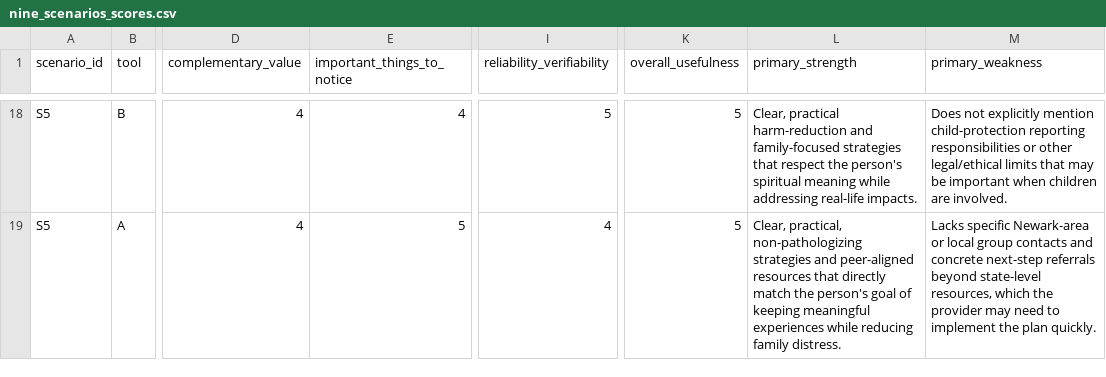
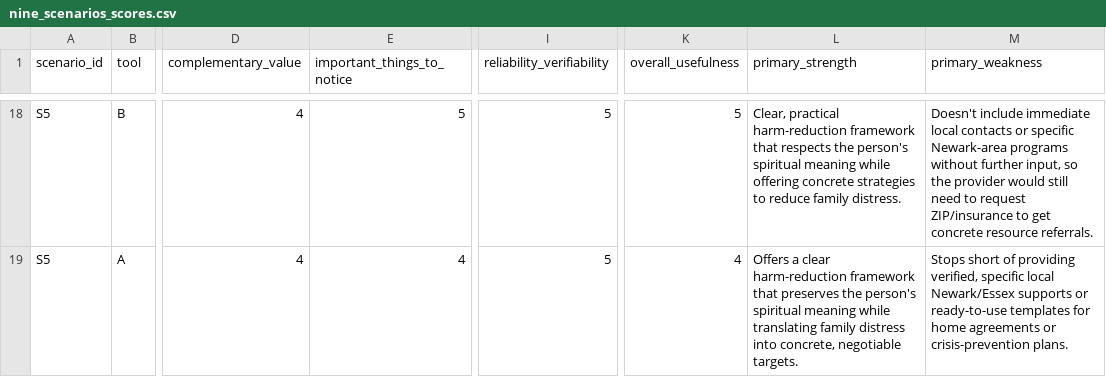
Before and after one commit to avp123/community_services_llm, a CSV file: eval/pilot_2_judge/output/nine_scenarios_scores.csv, drawn as a sheet; only a part is shown, gaps mark what is left out; the diff covers the shown part only; the diff names each change by its address in the sheet, - before the commit and + after, or states it on an @@ line.

```diff
--- a/eval/pilot_2_judge/output/nine_scenarios_scores.csv
+++ b/eval/pilot_2_judge/output/nine_scenarios_scores.csv
-E18 (important_things_to_notice): 4
+E18 (important_things_to_notice): 5
-L18 (primary_strength): …practical harm-reduction and family-focused strategies that respect the person's spiritual meaning while addressing real-life impacts.
+L18 (primary_strength): …practical harm-reduction framework that respects the person's spiritual meaning while offering concrete strategies to reduce family distress.
-M18 (primary_weakness): Does not explicitly mention child-protection reporting responsibilities or other legal/ethical limits that may be important when children are involved.
+M18 (primary_weakness): Doesn't include immediate local contacts or specific Newark-area programs without further input, so the provider would still need to request ZIP/insurance to get concrete resource referrals.
-E19 (important_things_to_notice): 5
+E19 (important_things_to_notice): 4
-I19 (reliability_verifiability): 4
+I19 (reliability_verifiability): 5
-K19 (overall_usefulness): 5
+K19 (overall_usefulness): 4
-L19 (primary_strength): Clear, practical, non-pathologizing strategies and peer-aligned resources that directly match the person's goal of keeping meaningful experiences while reducing family distress.
+L19 (primary_strength): Offers a clear harm-reduction framework that preserves the person's spiritual meaning while translating family distress into concrete, negotiable targets.
-M19 (primary_weakness): Lacks specific Newark-area or local group contacts and concrete next-step referrals beyond state-level resources, which the provider may need to implement the plan quickly.
+M19 (primary_weakness): Stops short of providing verified, specific local Newark/Essex supports or ready-to-use templates for home agreements or crisis-prevention plans.
```
Also changed, not shown: 3 added rows, 3 removed rows and 55 edited cells elsewhere in this file, eval/quality_variants/output/real_system_pilot2v2_scores.csv, 9 other files.
